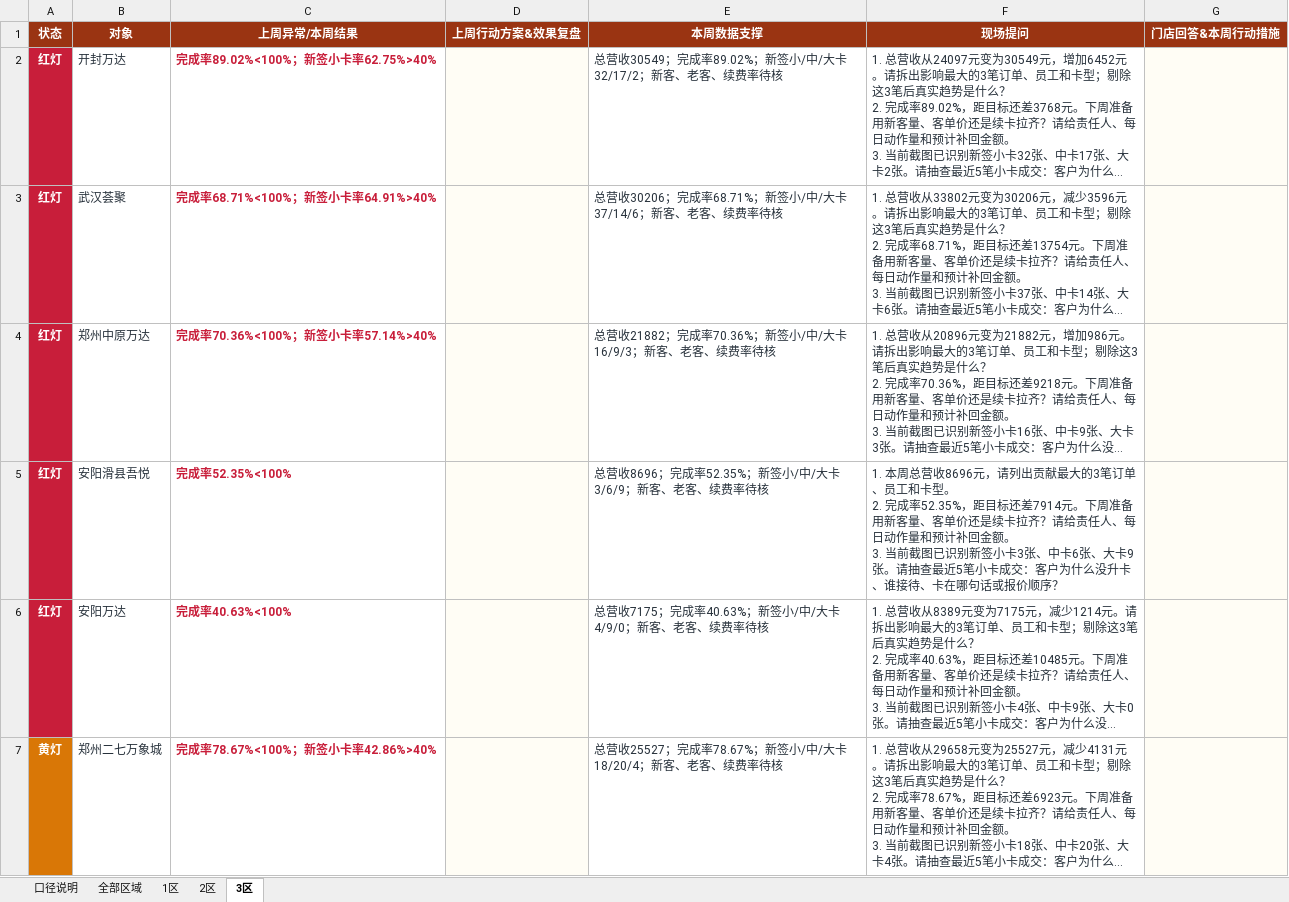
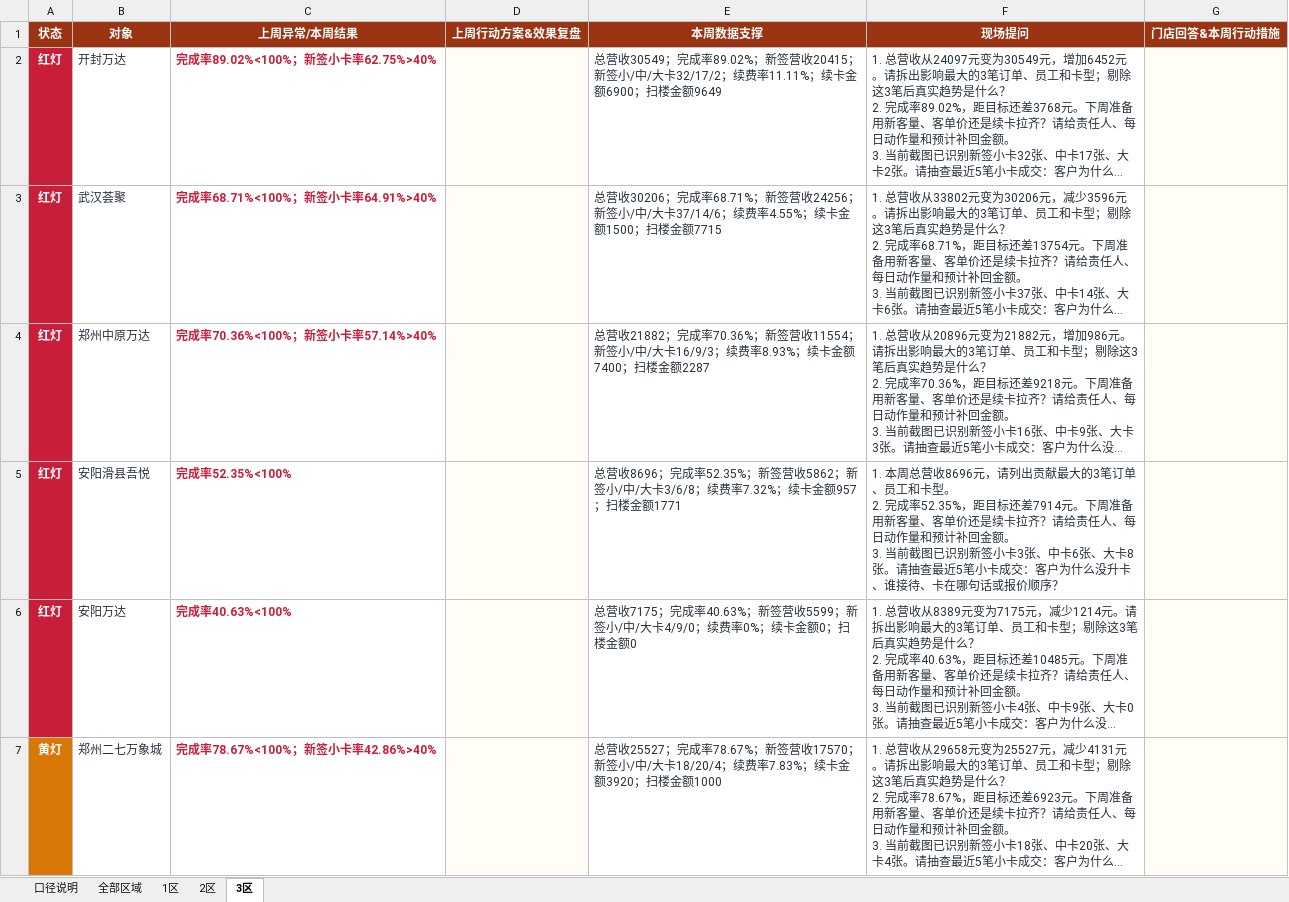
Before and after one commit to 17612861170/panda-weekly-pages, an Excel workbook: reports/20260720-20260726/城市经理问题闭环填写表_20260720-20260726.xlsx, sheet 3区, drawn as a sheet; long unchanged cells end in …; values as stored, in another font and other column widths than the file's, no borders; table styles not drawn; the diff names each change by its address in the sheet, - before the commit and + after, or states it on an @@ line.

```diff
--- a/reports/20260720-20260726/城市经理问题闭环填写表_20260720-20260726.xlsx (sheet 3区)
+++ b/reports/20260720-20260726/城市经理问题闭环填写表_20260720-20260726.xlsx (sheet 3区)
-E2 (本周数据支撑): …89.02%；新签小/中/大卡32/17/2；新客、老客、续费率待核
+E2 (本周数据支撑): …89.02%；新签营收20415；新签小/中/大卡32/17/2；续费率11.11%；续卡金额6900；扫楼金额9649
-E3 (本周数据支撑): …68.71%；新签小/中/大卡37/14/6；新客、老客、续费率待核
+E3 (本周数据支撑): …68.71%；新签营收24256；新签小/中/大卡37/14/6；续费率4.55%；续卡金额1500；扫楼金额7715
-E4 (本周数据支撑): …70.36%；新签小/中/大卡16/9/3；新客、老客、续费率待核
+E4 (本周数据支撑): …70.36%；新签营收11554；新签小/中/大卡16/9/3；续费率8.93%；续卡金额7400；扫楼金额2287
-E5 (本周数据支撑): …52.35%；新签小/中/大卡3/6/9；新客、老客、续费率待核
+E5 (本周数据支撑): …52.35%；新签营收5862；新签小/中/大卡3/6/8；续费率7.32%；续卡金额957；扫楼金额1771
-F5 (现场提问): …张、大卡9张。请抽…
+F5 (现场提问): …张、大卡8张。请抽…
-E6 (本周数据支撑): …40.63%；新签小/中/大卡4/9/0；新客、老客、续费率待核
+E6 (本周数据支撑): …40.63%；新签营收5599；新签小/中/大卡4/9/0；续费率0%；续卡金额0；扫楼金额0
-E7 (本周数据支撑): …78.67%；新签小/中/大卡18/20/4；新客、老客、续费率待核
+E7 (本周数据支撑): …78.67%；新签营收17570；新签小/中/大卡18/20/4；续费率7.83%；续卡金额3920；扫楼金额1000
```
Also changed, not shown: sheet 全部区域, sheet 2区, sheet 1区, sheet 口径说明, reports/20260720-20260726/熊猫密室周报核对底表_20260720-20260726.xlsx, reports/current/城市经理问题闭环填写表_20260720-20260726.xlsx, 3 other files.
